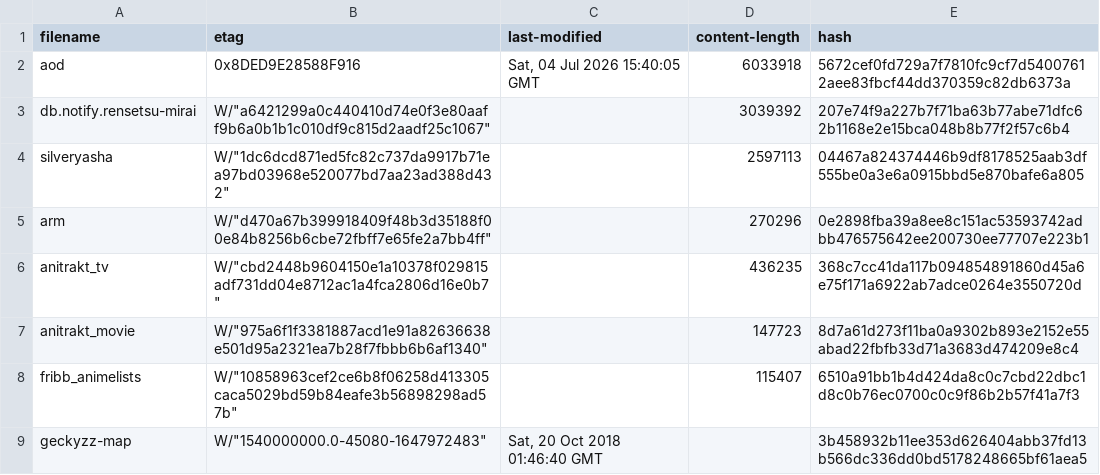
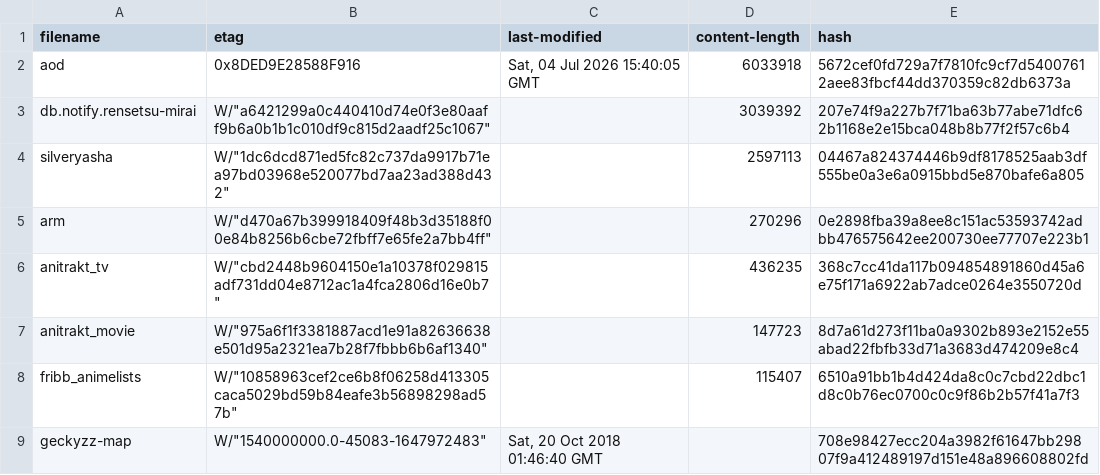
Before and after one commit to nattadasu/animeApi, a TSV file: database/raw/.downloader.tsv, drawn as a sheet.

```diff
--- a/database/raw/.downloader.tsv
+++ b/database/raw/.downloader.tsv
@@ -8,2 +8,2 @@ anitrakt_movie	W/"975a6f1f3381887acd1e91a82636638e501d95a2321ea7b28f7fbbb6b6af13
 fribb_animelists	W/"10858963cef2ce6b8f06258d413305caca5029bd59b84eafe3b56898298ad57b"		115407	6510a91bb1b4d424da8c0c7cbd22dbc1d8c0b76ec0700c0c9f86b2b57f41a7f3
-geckyzz-map	W/"1540000000.0-45080-1647972483"	Sat, 20 Oct 2018 01:46:40 GMT		3b458932b11ee353d626404abb37fd13b566dc336dd0bd5178248665bf61aea5
+geckyzz-map	W/"1540000000.0-45083-1647972483"	Sat, 20 Oct 2018 01:46:40 GMT		708e98427ecc204a3982f61647bb29807f9a412489197d151e48a896608802fd
```
Also changed, not shown: database/raw/geckyzz-map.tsv, 12 other files.
